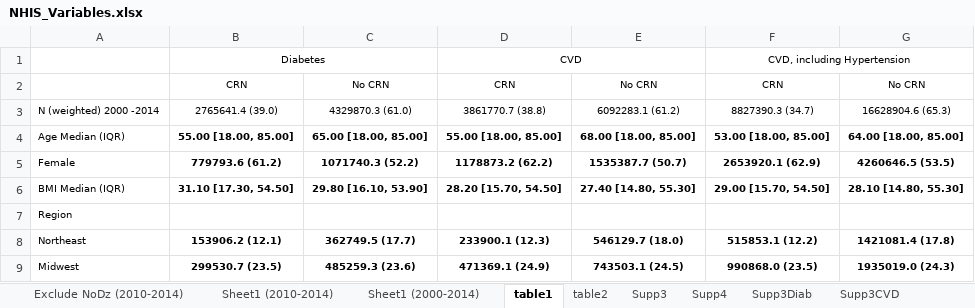
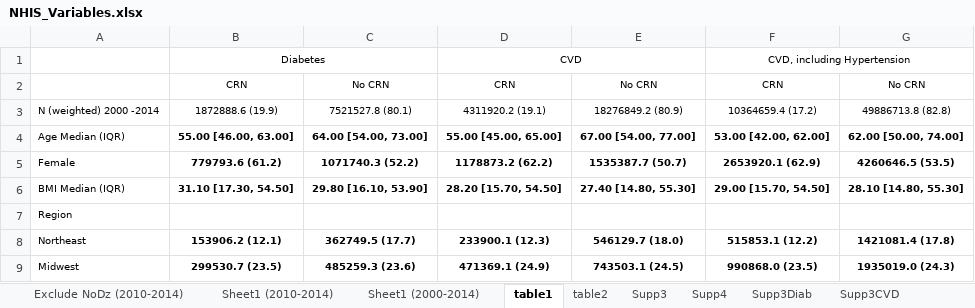
Before and after one commit to sarahVanAlsten/nhis2019, an Excel workbook: output/NHIS_Variables.xlsx, sheet table1, drawn as a sheet; only a part is shown; values as stored, in another font and other column widths than the file's, no borders; the diff names each change by its address in the sheet, - before the commit and + after, or states it on an @@ line.

```diff
--- a/output/NHIS_Variables.xlsx (sheet table1)
+++ b/output/NHIS_Variables.xlsx (sheet table1)
-B3: 2765641.4 (39.0)
+B3: 1872888.6 (19.9)
-C3: 4329870.3 (61.0)
+C3: 7521527.8 (80.1)
-D3: 3861770.7 (38.8)
+D3: 4311920.2 (19.1)
-E3: 6092283.1 (61.2)
+E3: 18276849.2 (80.9)
-F3: 8827390.3 (34.7)
+F3: 10364659.4 (17.2)
-G3: 16628904.6 (65.3)
+G3: 49886713.8 (82.8)
-B4: 55.00 [18.00, 85.00]
+B4: 55.00 [46.00, 63.00]
-C4: 65.00 [18.00, 85.00]
+C4: 64.00 [54.00, 73.00]
-D4: 55.00 [18.00, 85.00]
+D4: 55.00 [45.00, 65.00]
-E4: 68.00 [18.00, 85.00]
+E4: 67.00 [54.00, 77.00]
-F4: 53.00 [18.00, 85.00]
+F4: 53.00 [42.00, 62.00]
-G4: 64.00 [18.00, 85.00]
+G4: 62.00 [50.00, 74.00]
```
Also changed, not shown: sheet Supp3Diab, sheet Supp3CVDHT, sheet Supp3CVD, 10 other files.
